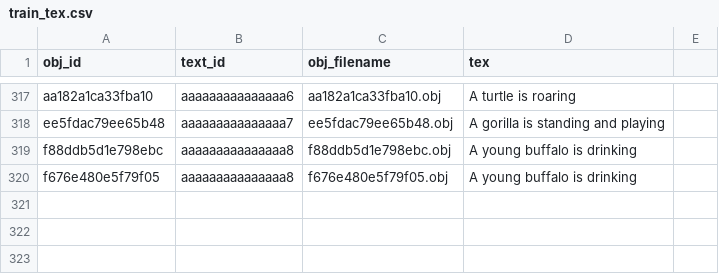
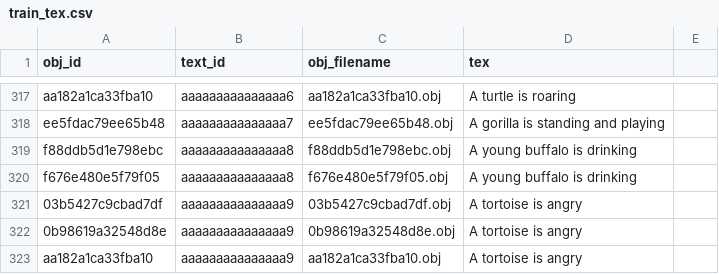
Before and after one commit to htrvu/SHREC2023-ANIMAR, a CSV file: data/augment/train_tex.csv, drawn as a sheet; only a part is shown, gaps mark what is left out.

Commit message:
Update train_tex.csv

```diff
--- a/data/augment/train_tex.csv
+++ b/data/augment/train_tex.csv
@@ -320 +320,4 @@ f88ddb5d1e798ebc,aaaaaaaaaaaaaaa8,f88ddb5d1e798ebc.obj,A young buffalo is drinki
 f676e480e5f79f05,aaaaaaaaaaaaaaa8,f676e480e5f79f05.obj,A young buffalo is drinking
+03b5427c9cbad7df,aaaaaaaaaaaaaaa9,03b5427c9cbad7df.obj,A tortoise is angry
+0b98619a32548d8e,aaaaaaaaaaaaaaa9,0b98619a32548d8e.obj,A tortoise is angry
+aa182a1ca33fba10,aaaaaaaaaaaaaaa9,aa182a1ca33fba10.obj,A tortoise is angry
```
